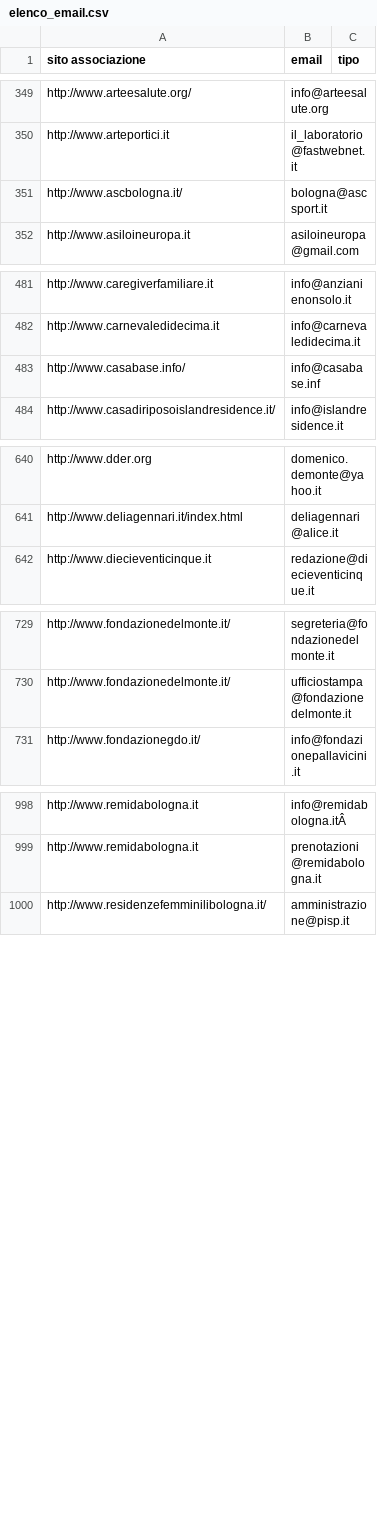
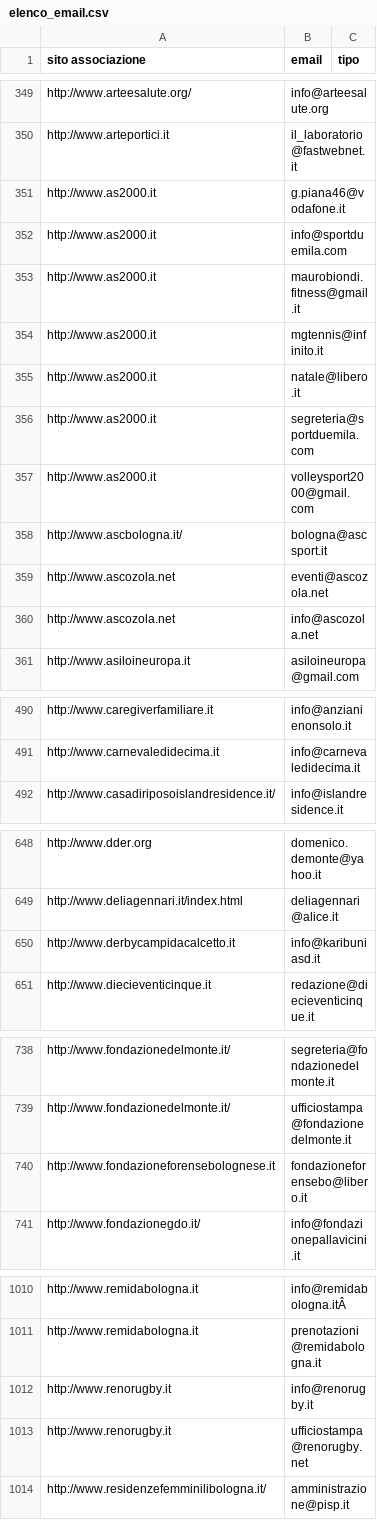
Before and after one commit to franka92/No-Profit-Web-Scraper, a CSV file: data/csv/elenco_email.csv, drawn as a sheet; only a part is shown, gaps mark what is left out; the diff covers the shown part only.

```diff
--- a/data/csv/elenco_email.csv
+++ b/data/csv/elenco_email.csv
@@ -350,3 +350,12 @@ http://www.arteesalute.org/,info@arteesalute.org
 http://www.arteportici.it,il_laboratorio@fastwebnet.it
+http://www.as2000.it,g.piana46@vodafone.it
+http://www.as2000.it,info@sportduemila.com
+http://www.as2000.it,maurobiondi.fitness@gmail.it
+http://www.as2000.it,mgtennis@infinito.it
+http://www.as2000.it,natale@libero.it
+http://www.as2000.it,segreteria@sportduemila.com
+http://www.as2000.it,volleysport2000@gmail.com
 http://www.ascbologna.it/,bologna@ascsport.it
+http://www.ascozola.net,eventi@ascozola.net
+http://www.ascozola.net,info@ascozola.net
 http://www.asiloineuropa.it,asiloineuropa@gmail.com
@@ -482,3 +491,2 @@ http://www.caregiverfamiliare.it,info@anzianienonsolo.it
 http://www.carnevaledidecima.it,info@carnevaledidecima.it
-http://www.casabase.info/,info@casabase.inf
 http://www.casadiriposoislandresidence.it/,info@islandresidence.it
@@ -641,2 +649,3 @@ http://www.dder.org,domenico.demonte@yahoo.it
 http://www.deliagennari.it/index.html,deliagennari@alice.it
+http://www.derbycampidacalcetto.it,info@karibuniasd.it
 http://www.diecieventicinque.it,redazione@diecieventicinque.it
@@ -730,2 +739,3 @@ http://www.fondazionedelmonte.it/,segreteria@fondazionedelmonte.it
 http://www.fondazionedelmonte.it/,ufficiostampa@fondazionedelmonte.it
+http://www.fondazioneforensebolognese.it,fondazioneforensebo@libero.it
 http://www.fondazionegdo.it/,info@fondazionepallavicini.it
@@ -999,2 +1011,4 @@ http://www.remidabologna.it,info@remidabologna.itÂ
 http://www.remidabologna.it,prenotazioni@remidabologna.it
+http://www.renorugby.it,info@renorugby.it
+http://www.renorugby.it,ufficiostampa@renorugby.net
 http://www.residenzefemminilibologna.it/,amministrazione@pisp.it
```
Also changed, not shown: 5 added rows elsewhere in this file, data/csv/associazioni_categorie.csv, data/csv/elenco.csv, 34 other files.
